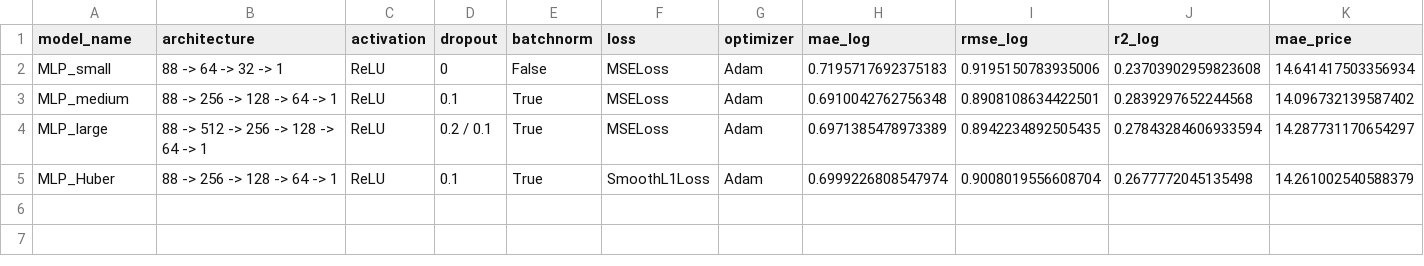
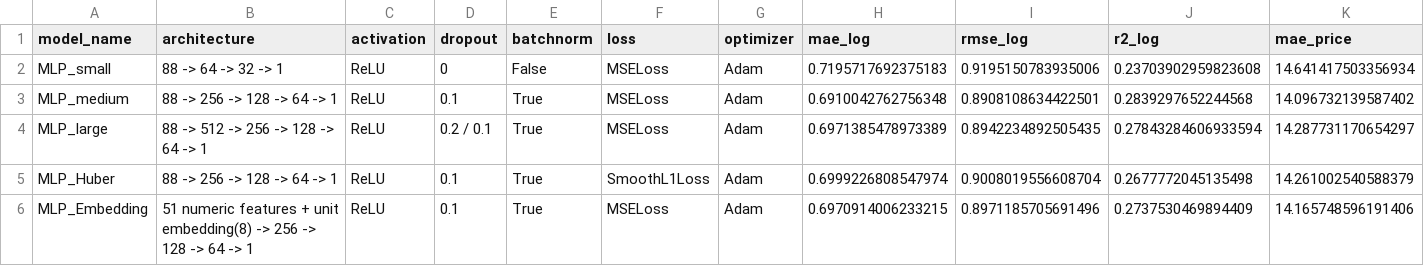
Before and after one commit to Dezurn/Deep-Learning, a CSV file: models/mlp/mlp_results.csv, drawn as a sheet; only a part is shown; rows hold the shown columns only; the diff names each change by its address in the sheet, - before the commit and + after, or states it on an @@ line.

Commit message:
add mlp_embedding, dagshub logging

```diff
--- a/models/mlp/mlp_results.csv
+++ b/models/mlp/mlp_results.csv
+row 6: MLP_Embedding | 51 numeric features + unit embedding(8) -> 256 -> 128 -> 64 -> 1 | ReLU | 0.1 | True | MSELoss | Adam | 0.6970914006233215 | 0.8971185705691496 | 0.2737530469894409 | 14.165748596191406
```
Also changed, not shown: 8 other files.
